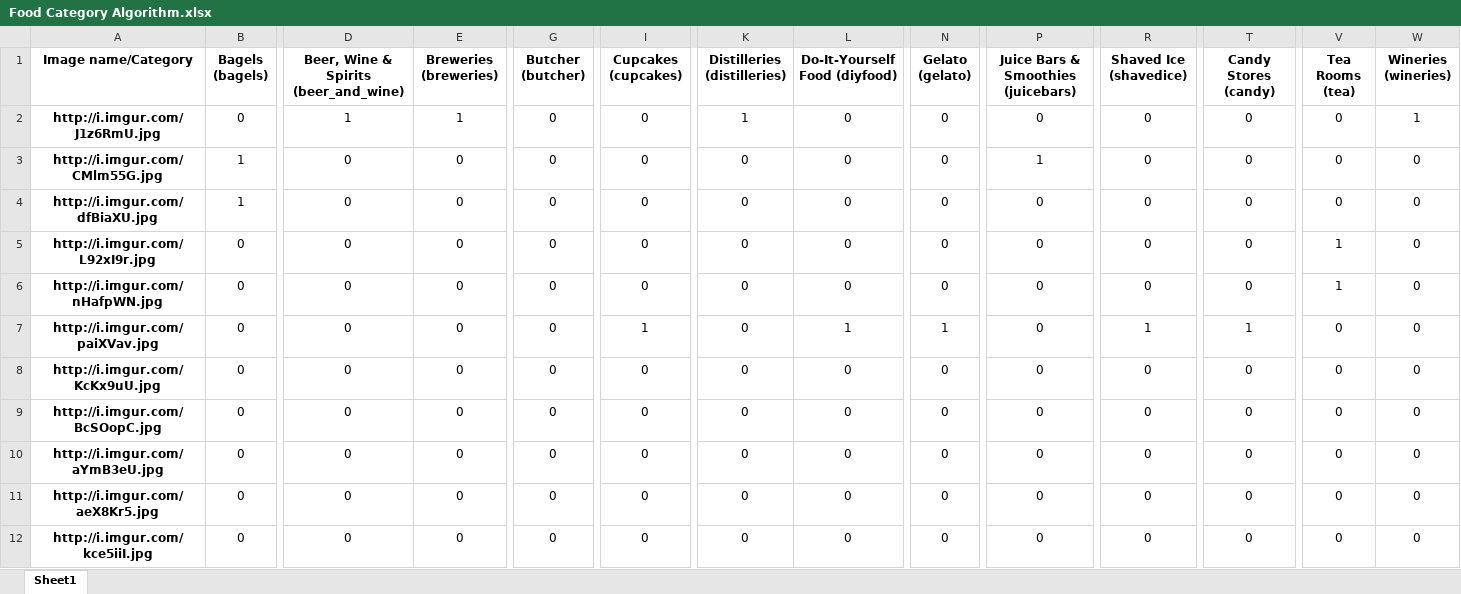
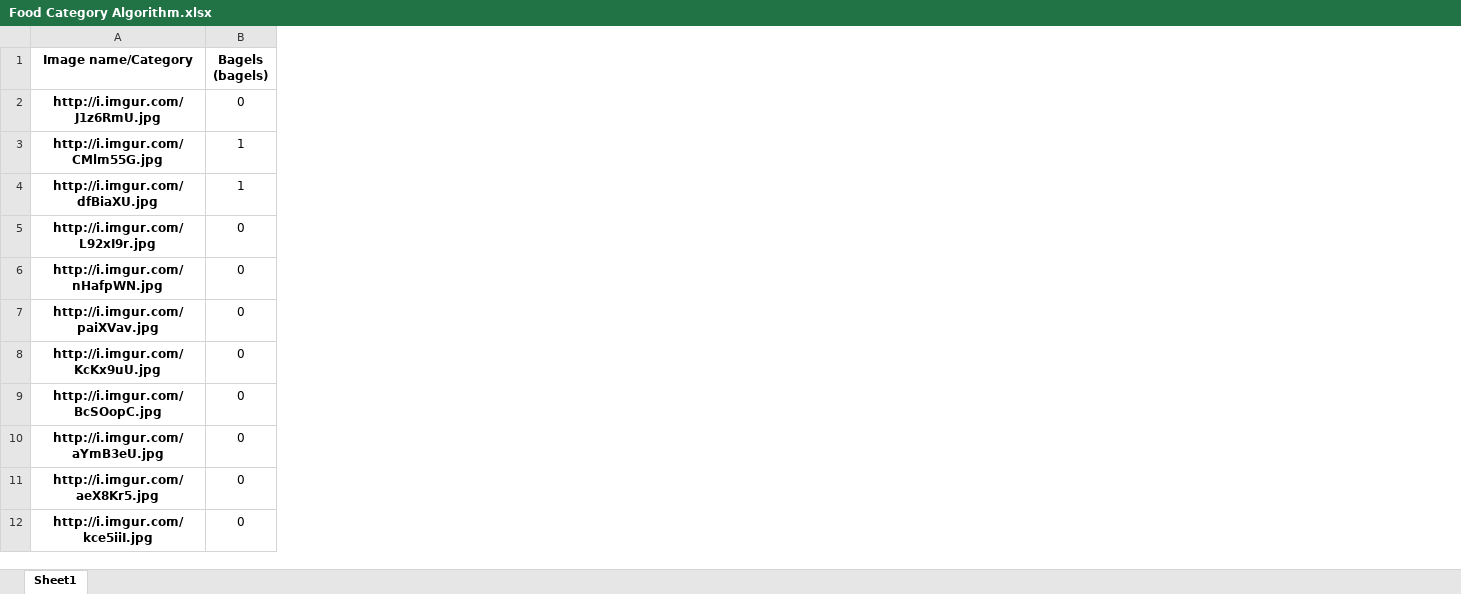
Before and after one commit to foobaar/foodchow, an Excel workbook: HTML/Food Category Algorithm.xlsx, sheet Sheet1, drawn as a sheet; only a part is shown, gaps mark what is left out; values as stored, in another font and other column widths than the file's, no borders; the diff names each change by its address in the sheet, - before the commit and + after, or states it on an @@ line.

Commit message:
updated categories excel and csv - 10 columns

```diff
--- a/HTML/Food Category Algorithm.xlsx (sheet Sheet1)
+++ b/HTML/Food Category Algorithm.xlsx (sheet Sheet1)
-column D, rows 1-12: Beer, Wine & Spirits (beer_and_wine) | 1 | 0 | 0 | 0 | 0 | 0 | 0 | 0 | 0 | 0 | 0
-column E (Breweries (breweries)), rows 2-12: 1 | 0 | 0 | 0 | 0 | 0 | 0 | 0 | 0 | 0 | 0
-column G (Butcher (butcher)), rows 2-12: all 0
-column I (Cupcakes (cupcakes)), rows 2-12: 0 | 0 | 0 | 0 | 0 | 1 | 0 | 0 | 0 | 0 | 0
-column K (Distilleries (distilleries)), rows 2-12: 1 | 0 | 0 | 0 | 0 | 0 | 0 | 0 | 0 | 0 | 0
-column L (Do-It-Yourself Food (diyfood)), rows 2-12: 0 | 0 | 0 | 0 | 0 | 1 | 0 | 0 | 0 | 0 | 0
-column N (Gelato (gelato)), rows 2-12: 0 | 0 | 0 | 0 | 0 | 1 | 0 | 0 | 0 | 0 | 0
-column P, rows 1-12: Juice Bars & Smoothies (juicebars) | 0 | 1 | 0 | 0 | 0 | 0 | 0 | 0 | 0 | 0 | 0
-column R (Shaved Ice (shavedice)), rows 2-12: 0 | 0 | 0 | 0 | 0 | 1 | 0 | 0 | 0 | 0 | 0
-column T (Candy Stores (candy)), rows 2-12: 0 | 0 | 0 | 0 | 0 | 1 | 0 | 0 | 0 | 0 | 0
-column V (Tea Rooms (tea)), rows 2-12: 0 | 0 | 0 | 1 | 1 | 0 | 0 | 0 | 0 | 0 | 0
-column W (Wineries (wineries)), rows 2-12: 1 | 0 | 0 | 0 | 0 | 0 | 0 | 0 | 0 | 0 | 0
```
Also changed, not shown: 2 other files.
